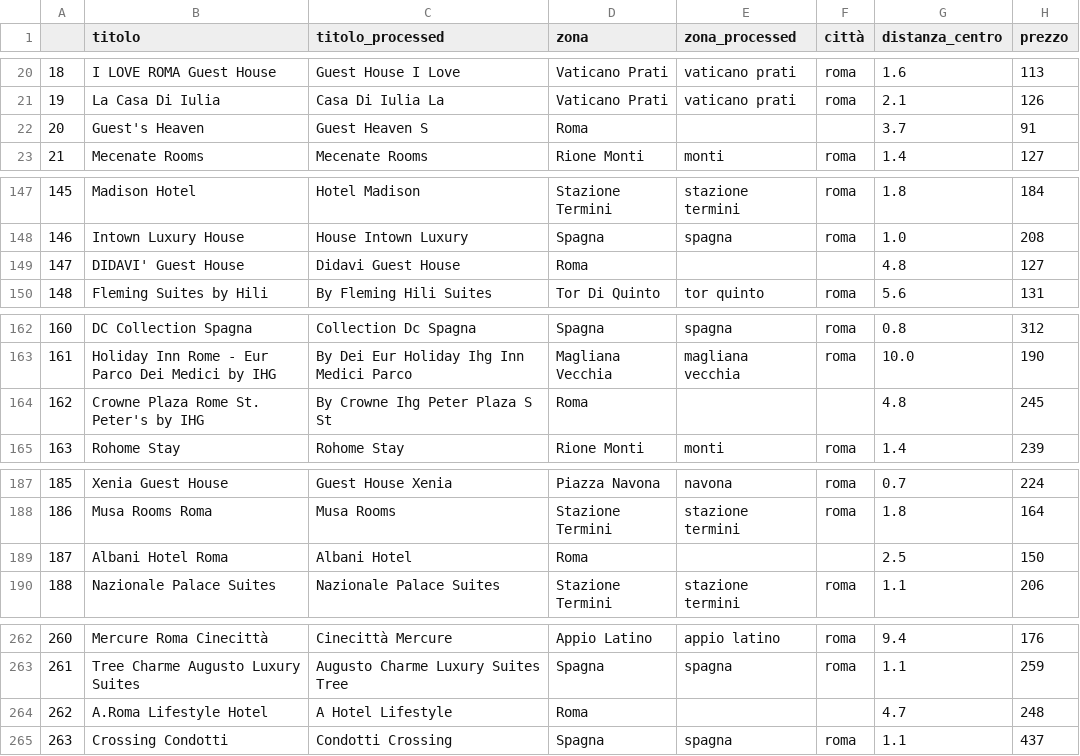
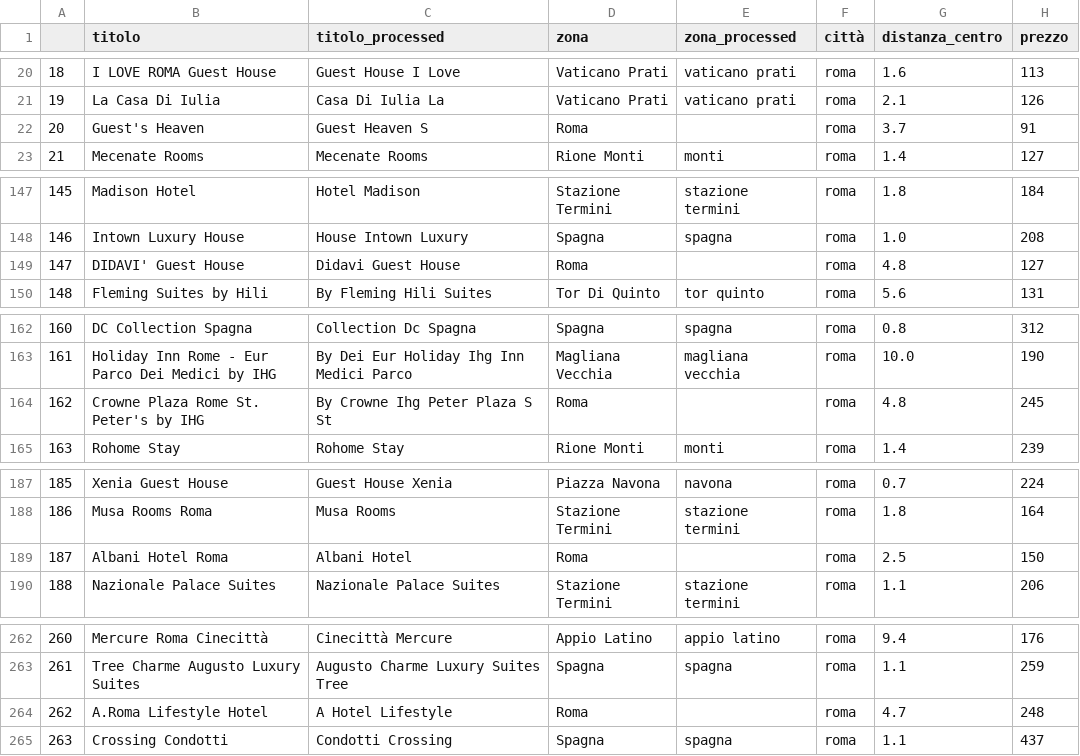
Before and after one commit to mattiamanna2203/RecordLinkage, a CSV file: Data Product/booking.csv, drawn as a sheet; only a part is shown, gaps mark what is left out; the diff covers the shown part only; the diff names each change by its address in the sheet, - before the commit and + after, or states it on an @@ line.

Commit message:
Update funzioni and main notebook
Aggiornati alcuni errori nelle funzioni e nel notebook principale.
è stata aggiunta una parte nella quale si selezionano solo i match con score maggiore qualora non ci fosse un match 1:1. Inoltre finita la parte relativa a match con due variabili (titolo e città)

```diff
--- a/Data Product/booking.csv
+++ b/Data Product/booking.csv
-F22 (città): (empty)
+F22 (città): roma
-F149 (città): (empty)
+F149 (città): roma
-F164 (città): (empty)
+F164 (città): roma
-F189 (città): (empty)
+F189 (città): roma
-F264 (città): (empty)
+F264 (città): roma
```
Also changed, not shown: 20 edited cells elsewhere in this file, Data Product/agoda.csv, 7 other files.
